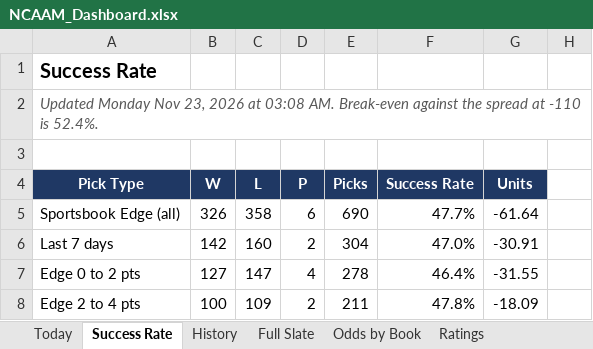
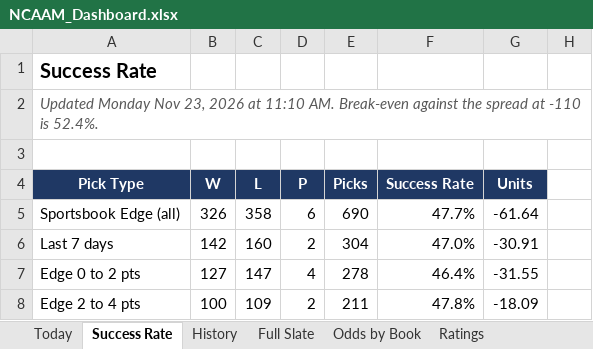
Before and after one commit to coltenmorris/ncaam-model, an Excel workbook: docs/NCAAM_Dashboard.xlsx, sheet Success Rate, drawn as a sheet; only a part is shown; values as stored, in another font and other column widths than the file's, no borders; charts and pictures not drawn; the diff names each change by its address in the sheet, - before the commit and + after, or states it on an @@ line.

```diff
--- a/docs/NCAAM_Dashboard.xlsx (sheet Success Rate)
+++ b/docs/NCAAM_Dashboard.xlsx (sheet Success Rate)
-A2 (Pick Type): …2026 at 03:08 AM. Break-even…
+A2 (Pick Type): …2026 at 11:10 AM. Break-even…
```
Also changed, not shown: sheet Ratings, sheet Full Slate, sheet Odds by Book, sheet Today, sheet History, sheet Run Log, 7 other files.
